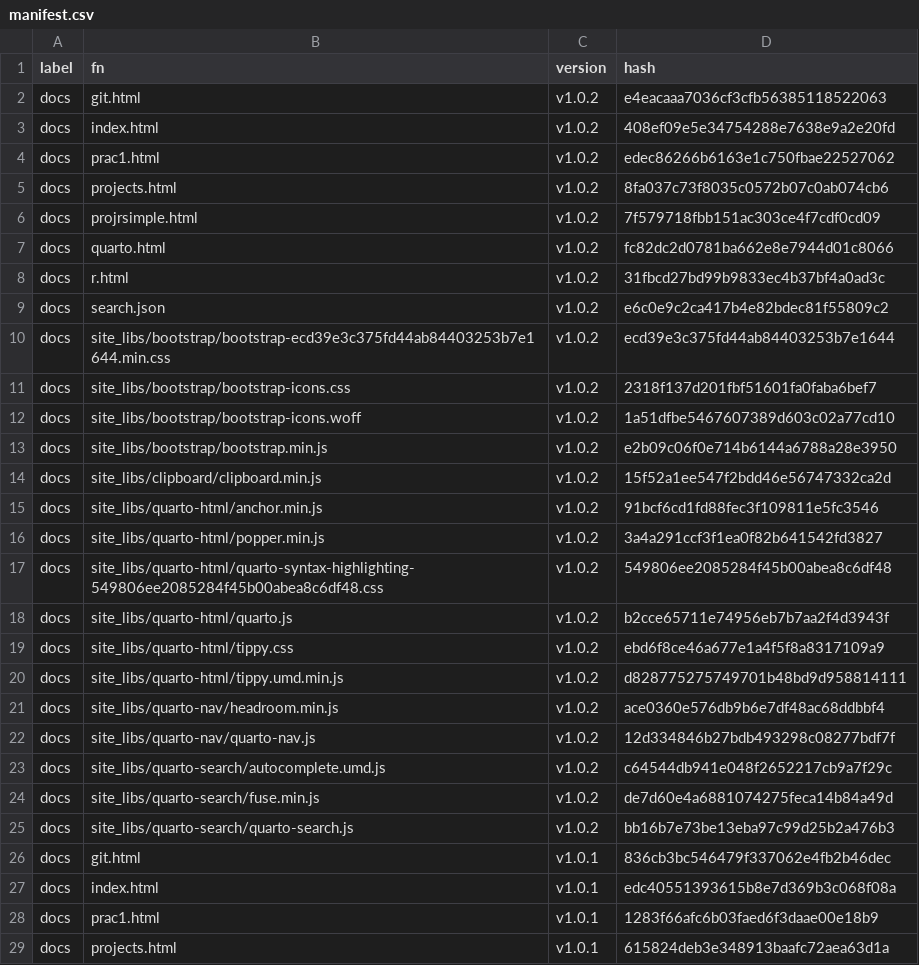
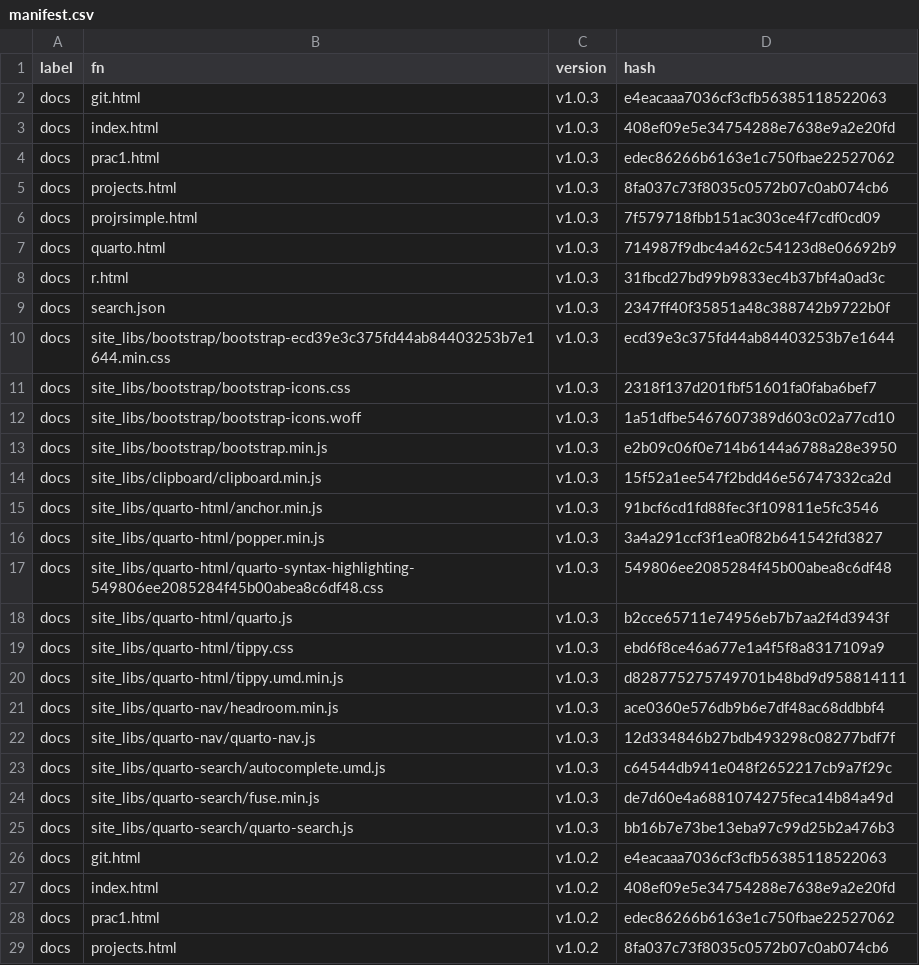
Before and after one commit to MiguelRodo/Slides25HonsStatsComp, a CSV file: manifest.csv, drawn as a sheet; only a part is shown; the shorter side is filled out with more unchanged rows; the diff names each change by its address in the sheet, - before the commit and + after, or states it on an @@ line.

Commit message:
Add _quarto.yml file

```diff
--- a/manifest.csv
+++ b/manifest.csv
+row 2: docs | git.html | v1.0.3 | e4eacaaa7036cf3cfb56385118522063
+row 3: docs | index.html | v1.0.3 | 408ef09e5e34754288e7638e9a2e20fd
+row 4: docs | prac1.html | v1.0.3 | edec86266b6163e1c750fbae22527062
+row 5: docs | projects.html | v1.0.3 | 8fa037c73f8035c0572b07c0ab074cb6
+row 6: docs | projrsimple.html | v1.0.3 | 7f579718fbb151ac303ce4f7cdf0cd09
+row 7: docs | quarto.html | v1.0.3 | 714987f9dbc4a462c54123d8e06692b9
+row 8: docs | r.html | v1.0.3 | 31fbcd27bd99b9833ec4b37bf4a0ad3c
+row 9: docs | search.json | v1.0.3 | 2347ff40f35851a48c388742b9722b0f
+row 10: docs | site_libs/bootstrap/bootstrap-ecd39e3c375fd44ab84403253b7e1644.min.css | v1.0.3 | ecd39e3c375fd44ab84403253b7e1644
+row 11: docs | site_libs/bootstrap/bootstrap-icons.css | v1.0.3 | 2318f137d201fbf51601fa0faba6bef7
+row 12: docs | site_libs/bootstrap/bootstrap-icons.woff | v1.0.3 | 1a51dfbe5467607389d603c02a77cd10
+row 13: docs | site_libs/bootstrap/bootstrap.min.js | v1.0.3 | e2b09c06f0e714b6144a6788a28e3950
+row 14: docs | site_libs/clipboard/clipboard.min.js | v1.0.3 | 15f52a1ee547f2bdd46e56747332ca2d
+row 15: docs | site_libs/quarto-html/anchor.min.js | v1.0.3 | 91bcf6cd1fd88fec3f109811e5fc3546
+row 16: docs | site_libs/quarto-html/popper.min.js | v1.0.3 | 3a4a291ccf3f1ea0f82b641542fd3827
+row 17: docs | site_libs/quarto-html/quarto-syntax-highlighting-549806ee2085284f45b00abea8c6df48.css | v1.0.3 | 549806ee2085284f45b00abea8c6df48
+row 18: docs | site_libs/quarto-html/quarto.js | v1.0.3 | b2cce65711e74956eb7b7aa2f4d3943f
+row 19: docs | site_libs/quarto-html/tippy.css | v1.0.3 | ebd6f8ce46a677e1a4f5f8a8317109a9
+row 20: docs | site_libs/quarto-html/tippy.umd.min.js | v1.0.3 | d828775275749701b48bd9d958814111
+row 21: docs | site_libs/quarto-nav/headroom.min.js | v1.0.3 | ace0360e576db9b6e7df48ac68ddbbf4
+row 22: docs | site_libs/quarto-nav/quarto-nav.js | v1.0.3 | 12d334846b27bdb493298c08277bdf7f
+row 23: docs | site_libs/quarto-search/autocomplete.umd.js | v1.0.3 | c64544db941e048f2652217cb9a7f29c
+row 24: docs | site_libs/quarto-search/fuse.min.js | v1.0.3 | de7d60e4a6881074275feca14b84a49d
+row 25: docs | site_libs/quarto-search/quarto-search.js | v1.0.3 | bb16b7e73be13eba97c99d25b2a476b3
```
Also changed, not shown: 8 other files.
